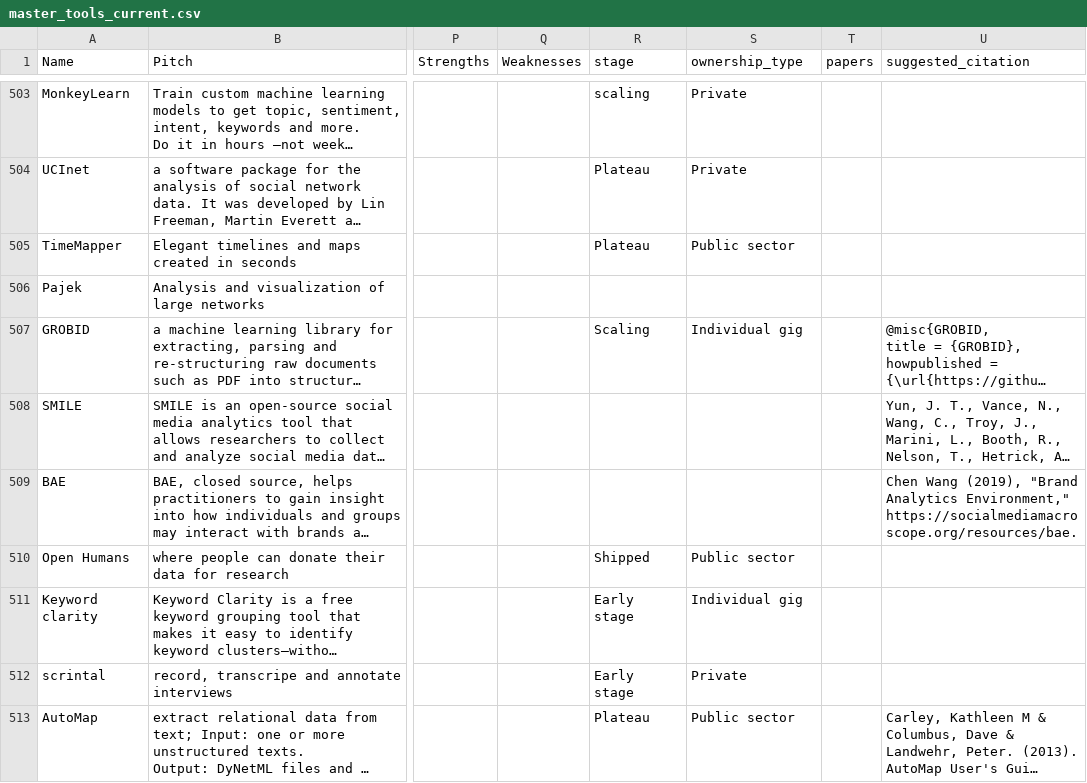
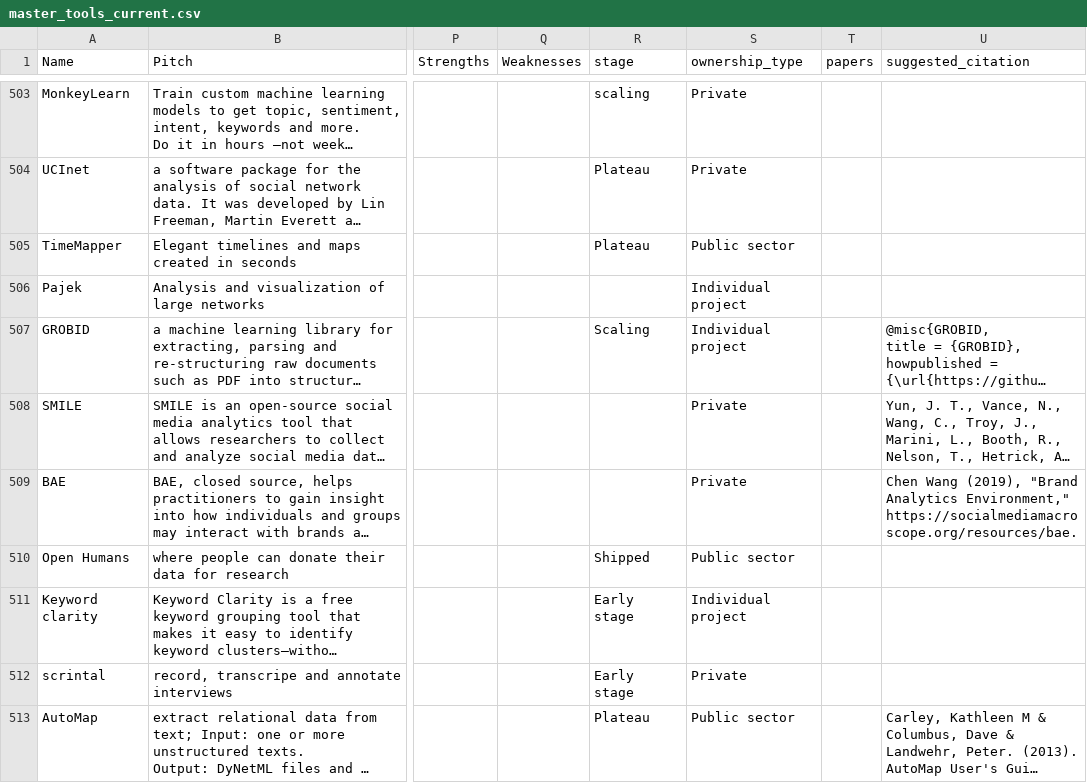
Before and after one commit to sagepublishing/sage_tools_social_science, a CSV file: data/master_tools_current.csv, drawn as a sheet; only a part is shown, gaps mark what is left out; long unchanged cells end in …; the diff covers the shown part only; the diff names each change by its address in the sheet, - before the commit and + after, or states it on an @@ line.

```diff
--- a/data/master_tools_current.csv
+++ b/data/master_tools_current.csv
-S506 (ownership_type): (empty)
+S506 (ownership_type): Individual project
-S507 (ownership_type): Individual gig
+S507 (ownership_type): Individual project
-S508:S509 (ownership_type): (empty)
+S508:S509 (ownership_type): Private
-S511 (ownership_type): Individual gig
+S511 (ownership_type): Individual project
```
Also changed, not shown: 9 edited cells elsewhere in this file, 3 other files.
